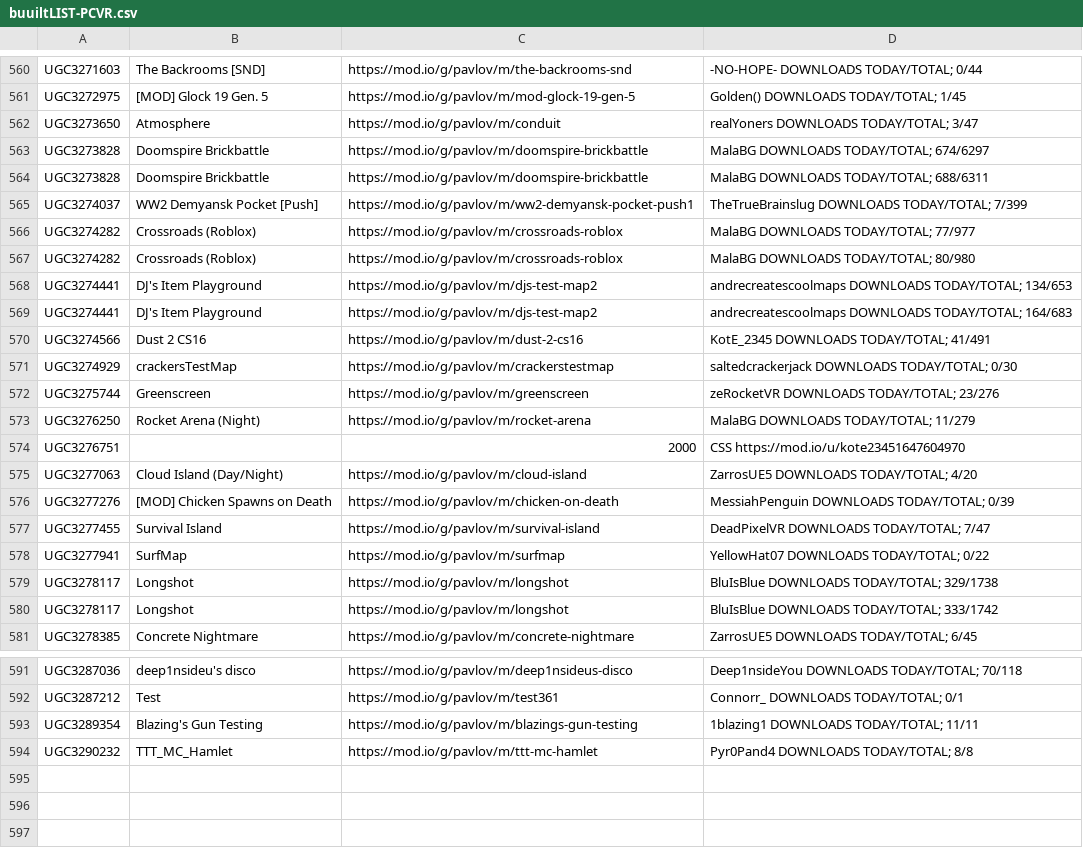
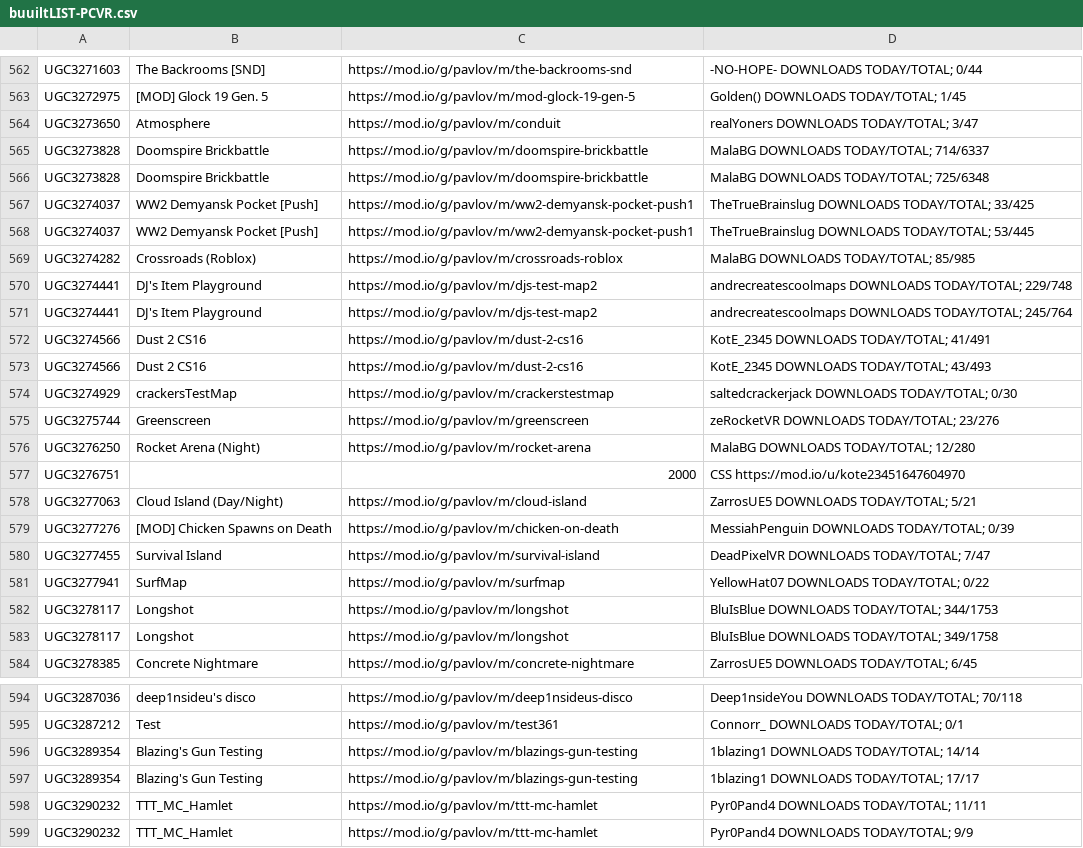
Before and after one commit to JTWP-org/Pavlov-VR-mapids, a CSV file: buuiltLIST-PCVR.csv, drawn as a sheet; only a part is shown, gaps mark what is left out; the diff covers the shown part only.

```diff
--- a/buuiltLIST-PCVR.csv
+++ b/buuiltLIST-PCVR.csv
@@ -562,15 +564,16 @@
  UGC3273650, Atmosphere,https://mod.io/g/pavlov/m/conduit, realYoners   DOWNLOADS TODAY/TOTAL; 3/47
- UGC3273828, Doomspire Brickbattle,https://mod.io/g/pavlov/m/doomspire-brickbattle, MalaBG   DOWNLOADS TODAY/TOTAL; 674/6297
- UGC3273828, Doomspire Brickbattle,https://mod.io/g/pavlov/m/doomspire-brickbattle, MalaBG   DOWNLOADS TODAY/TOTAL; 688/6311
- UGC3274037, WW2 Demyansk Pocket [Push],https://mod.io/g/pavlov/m/ww2-demyansk-pocket-push1, TheTrueBrainslug   DOWNLOADS TODAY/TOTAL; 7/399
- UGC3274282, Crossroads (Roblox),https://mod.io/g/pavlov/m/crossroads-roblox, MalaBG   DOWNLOADS TODAY/TOTAL; 77/977
- UGC3274282, Crossroads (Roblox),https://mod.io/g/pavlov/m/crossroads-roblox, MalaBG   DOWNLOADS TODAY/TOTAL; 80/980
- UGC3274441, DJ's Item Playground,https://mod.io/g/pavlov/m/djs-test-map2, andrecreatescoolmaps   DOWNLOADS TODAY/TOTAL; 134/653
- UGC3274441, DJ's Item Playground,https://mod.io/g/pavlov/m/djs-test-map2, andrecreatescoolmaps   DOWNLOADS TODAY/TOTAL; 164/683
+ UGC3273828, Doomspire Brickbattle,https://mod.io/g/pavlov/m/doomspire-brickbattle, MalaBG   DOWNLOADS TODAY/TOTAL; 714/6337
+ UGC3273828, Doomspire Brickbattle,https://mod.io/g/pavlov/m/doomspire-brickbattle, MalaBG   DOWNLOADS TODAY/TOTAL; 725/6348
+ UGC3274037, WW2 Demyansk Pocket [Push],https://mod.io/g/pavlov/m/ww2-demyansk-pocket-push1, TheTrueBrainslug   DOWNLOADS TODAY/TOTAL; 33/425
+ UGC3274037, WW2 Demyansk Pocket [Push],https://mod.io/g/pavlov/m/ww2-demyansk-pocket-push1, TheTrueBrainslug   DOWNLOADS TODAY/TOTAL; 53/445
+ UGC3274282, Crossroads (Roblox),https://mod.io/g/pavlov/m/crossroads-roblox, MalaBG   DOWNLOADS TODAY/TOTAL; 85/985
+ UGC3274441, DJ's Item Playground,https://mod.io/g/pavlov/m/djs-test-map2, andrecreatescoolmaps   DOWNLOADS TODAY/TOTAL; 229/748
+ UGC3274441, DJ's Item Playground,https://mod.io/g/pavlov/m/djs-test-map2, andrecreatescoolmaps   DOWNLOADS TODAY/TOTAL; 245/764
  UGC3274566, Dust 2 CS16,https://mod.io/g/pavlov/m/dust-2-cs16, KotE_2345   DOWNLOADS TODAY/TOTAL; 41/491
+ UGC3274566, Dust 2 CS16,https://mod.io/g/pavlov/m/dust-2-cs16, KotE_2345   DOWNLOADS TODAY/TOTAL; 43/493
  UGC3274929, crackersTestMap,https://mod.io/g/pavlov/m/crackerstestmap, saltedcrackerjack   DOWNLOADS TODAY/TOTAL; 0/30
  UGC3275744, Greenscreen,https://mod.io/g/pavlov/m/greenscreen, zeRocketVR   DOWNLOADS TODAY/TOTAL; 23/276
- UGC3276250, Rocket Arena (Night),https://mod.io/g/pavlov/m/rocket-arena, MalaBG   DOWNLOADS TODAY/TOTAL; 11/279
+ UGC3276250, Rocket Arena (Night),https://mod.io/g/pavlov/m/rocket-arena, MalaBG   DOWNLOADS TODAY/TOTAL; 12/280
  UGC3276751, ,2000, CSS  https://mod.io/u/kote23451647604970
- UGC3277063, Cloud Island (Day/Night),https://mod.io/g/pavlov/m/cloud-island, ZarrosUE5   DOWNLOADS TODAY/TOTAL; 4/20
+ UGC3277063, Cloud Island (Day/Night),https://mod.io/g/pavlov/m/cloud-island, ZarrosUE5   DOWNLOADS TODAY/TOTAL; 5/21
  UGC3277276, [MOD] Chicken Spawns on Death,https://mod.io/g/pavlov/m/chicken-on-death, MessiahPenguin   DOWNLOADS TODAY/TOTAL; 0/39
@@ -578,4 +581,4 @@
  UGC3277941, SurfMap,https://mod.io/g/pavlov/m/surfmap, YellowHat07   DOWNLOADS TODAY/TOTAL; 0/22
- UGC3278117, Longshot,https://mod.io/g/pavlov/m/longshot, BluIsBlue   DOWNLOADS TODAY/TOTAL; 329/1738
- UGC3278117, Longshot,https://mod.io/g/pavlov/m/longshot, BluIsBlue   DOWNLOADS TODAY/TOTAL; 333/1742
+ UGC3278117, Longshot,https://mod.io/g/pavlov/m/longshot, BluIsBlue   DOWNLOADS TODAY/TOTAL; 344/1753
+ UGC3278117, Longshot,https://mod.io/g/pavlov/m/longshot, BluIsBlue   DOWNLOADS TODAY/TOTAL; 349/1758
  UGC3278385, Concrete Nightmare,https://mod.io/g/pavlov/m/concrete-nightmare, ZarrosUE5   DOWNLOADS TODAY/TOTAL; 6/45
@@ -592,3 +595,5 @@
  UGC3287212, Test,https://mod.io/g/pavlov/m/test361, Connorr_   DOWNLOADS TODAY/TOTAL; 0/1
- UGC3289354, Blazing's Gun Testing,https://mod.io/g/pavlov/m/blazings-gun-testing, 1blazing1   DOWNLOADS TODAY/TOTAL; 11/11
- UGC3290232, TTT_MC_Hamlet,https://mod.io/g/pavlov/m/ttt-mc-hamlet, Pyr0Pand4   DOWNLOADS TODAY/TOTAL; 8/8
+ UGC3289354, Blazing's Gun Testing,https://mod.io/g/pavlov/m/blazings-gun-testing, 1blazing1   DOWNLOADS TODAY/TOTAL; 14/14
+ UGC3289354, Blazing's Gun Testing,https://mod.io/g/pavlov/m/blazings-gun-testing, 1blazing1   DOWNLOADS TODAY/TOTAL; 17/17
+ UGC3290232, TTT_MC_Hamlet,https://mod.io/g/pavlov/m/ttt-mc-hamlet, Pyr0Pand4   DOWNLOADS TODAY/TOTAL; 11/11
+ UGC3290232, TTT_MC_Hamlet,https://mod.io/g/pavlov/m/ttt-mc-hamlet, Pyr0Pand4   DOWNLOADS TODAY/TOTAL; 9/9
```
Also changed, not shown: 3 added rows, 1 removed row and 147 edited cells elsewhere in this file, 2 other files.
